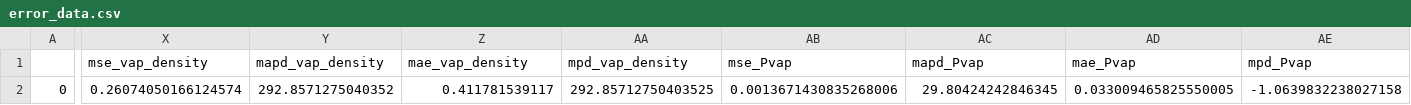
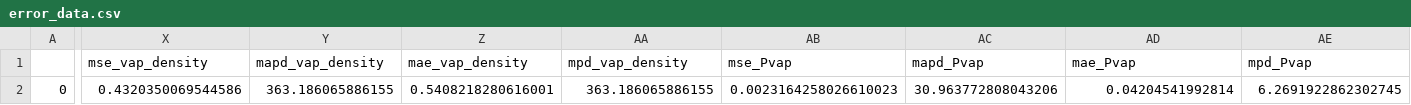
Before and after one commit to MaginnGroup/ES-FFO-Public, a CSV file: Opt_ES/analysis/at_00/DEC/ExpVal/opt_res/ms_val_opt/error_data.csv, drawn as a sheet; only a part is shown, gaps mark what is left out; the diff covers the shown part only; the diff names each change by its address in the sheet, - before the commit and + after, or states it on an @@ line.

```diff
--- a/Opt_ES/analysis/at_00/DEC/ExpVal/opt_res/ms_val_opt/error_data.csv
+++ b/Opt_ES/analysis/at_00/DEC/ExpVal/opt_res/ms_val_opt/error_data.csv
-X2 (mse_vap_density): 0.26074050166124574
+X2 (mse_vap_density): 0.4320350069544586
-Y2 (mapd_vap_density): 292.8571275040352
+Y2 (mapd_vap_density): 363.186065886155
-Z2 (mae_vap_density): 0.411781539117
+Z2 (mae_vap_density): 0.5408218280616001
-AA2 (mpd_vap_density): 292.85712750403525
+AA2 (mpd_vap_density): 363.186065886155
-AB2 (mse_Pvap): 0.0013671430835268006
+AB2 (mse_Pvap): 0.0023164258026610023
-AC2 (mapd_Pvap): 29.80424242846345
+AC2 (mapd_Pvap): 30.963772808043206
-AD2 (mae_Pvap): 0.033009465825550005
+AD2 (mae_Pvap): 0.04204541992814
-AE2 (mpd_Pvap): -1.0639832238027158
+AE2 (mpd_Pvap): 6.2691922862302745
```
Also changed, not shown: 8 edited cells elsewhere in this file, Opt_ES/analysis/at_00/DEC/ExpVal/opt_res/ms_val_opt/Hvap_estimates.csv, Opt_ES/analysis/at_00/DEC/ExpVal/opt_res/ms_val_opt/ms_data.csv, 4 other files.
